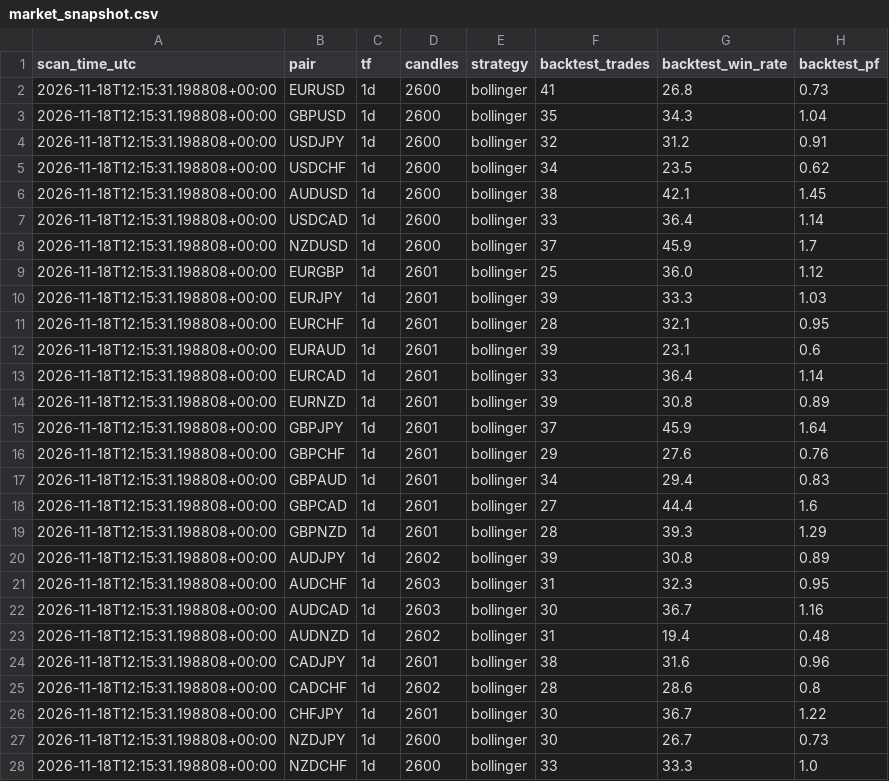
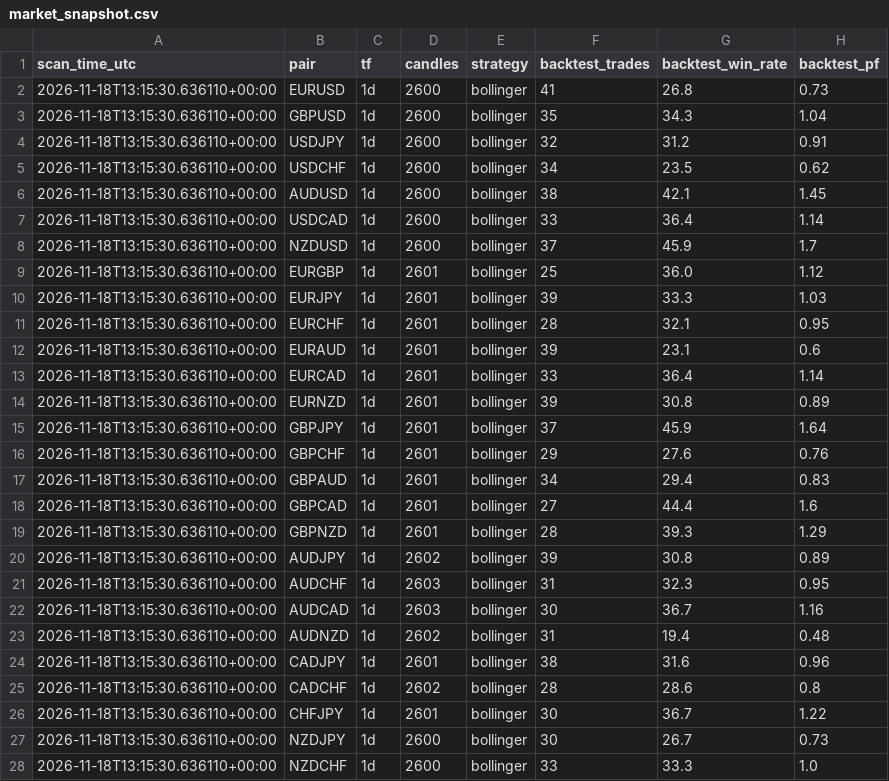
Before and after one commit to zeesshhhh/Forexjhnm, a CSV file: logs/market_snapshot.csv, drawn as a sheet; only a part is shown; the diff covers the shown part only; the diff names each change by its address in the sheet, - before the commit and + after, or states it on an @@ line.

```diff
--- a/logs/market_snapshot.csv
+++ b/logs/market_snapshot.csv
-A2:A28 (scan_time_utc): 2026-11-18T12:15:31.198808+00:00
+A2:A28 (scan_time_utc): 2026-11-18T13:15:30.636110+00:00
```
Also changed, not shown: 3 edited cells elsewhere in this file, logs/lab/trades/2026-11-18.csv, logs/scans/2026-11-18.csv, 3 other files.
